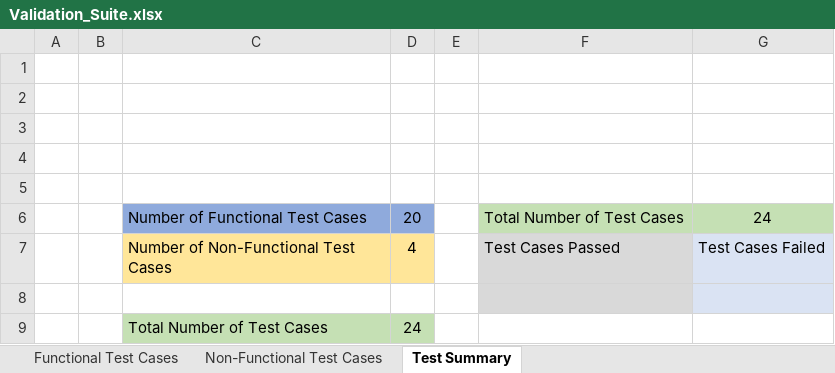
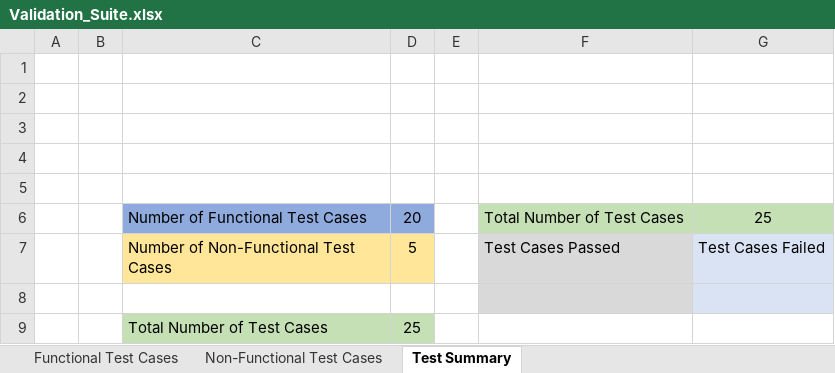
Before and after one commit to chitraraghavendran/adjust, an Excel workbook: Validation_Suite.xlsx, sheet Test Summary, drawn as a sheet; values as stored, in another font and other column widths than the file's, no borders; the diff names each change by its address in the sheet, - before the commit and + after, or states it on an @@ line.

Commit message:
Add files via upload

```diff
--- a/Validation_Suite.xlsx (sheet Test Summary)
+++ b/Validation_Suite.xlsx (sheet Test Summary)
-G6: 24
+G6: 25
-D7: 4
+D7: 5
-D9: 24
+D9: 25
```
